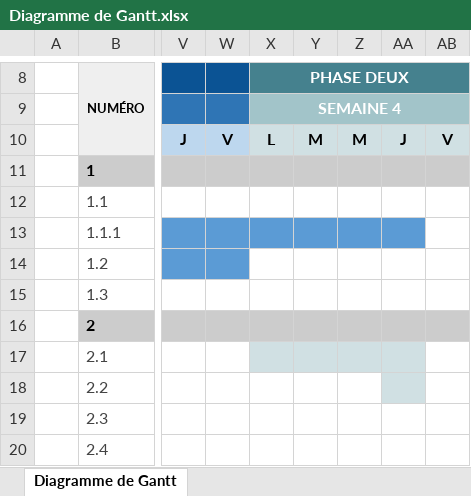
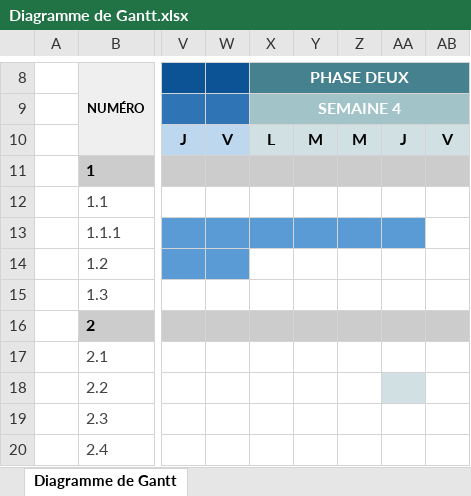
Before and after one commit to abartRaphael/puissance4projetL2-AECB, an Excel workbook: Diagramme de Gantt.xlsx, sheet Diagramme de Gantt, drawn as a sheet; only a part is shown, gaps mark what is left out; values as stored, in another font and other column widths than the file's, no borders; conditional formats not drawn; the diff names each change by its address in the sheet, - before the commit and + after, or states it on an @@ line.

Commit message:
updated gantt

```diff
--- a/Diagramme de Gantt.xlsx (sheet Diagramme de Gantt)
+++ b/Diagramme de Gantt.xlsx (sheet Diagramme de Gantt)
-X17:AA17 fill: #D0E0E3
+X17:AA17 fill: none
```
